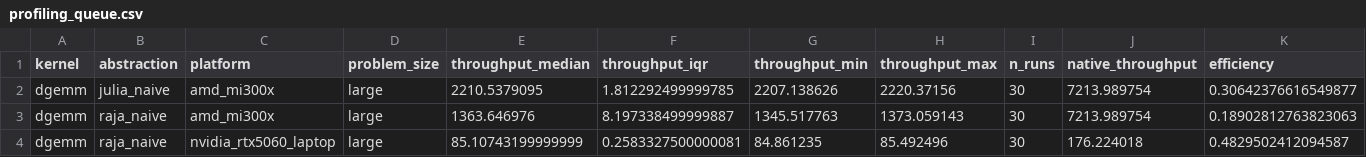
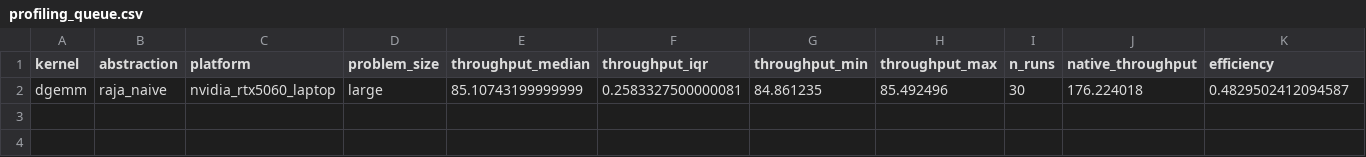
Before and after one commit to iginlababa/ppc, a CSV file: data/processed/profiling_queue.csv, drawn as a sheet; only a part is shown; rows hold the shown columns only; the diff names each change by its address in the sheet, - before the commit and + after, or states it on an @@ line.

```diff
--- a/data/processed/profiling_queue.csv
+++ b/data/processed/profiling_queue.csv
-row 2: dgemm | julia_naive | amd_mi300x | large | 2210.5379095 | 1.812292499999785 | 2207.138626 | 2220.37156 | 30 | 7213.989754 | 0.30642376616549877
-row 3: dgemm | raja_naive | amd_mi300x | large | 1363.646976 | 8.197338499999887 | 1345.517763 | 1373.059143 | 30 | 7213.989754 | 0.18902812763823063
```
Also changed, not shown: 13 other files.
